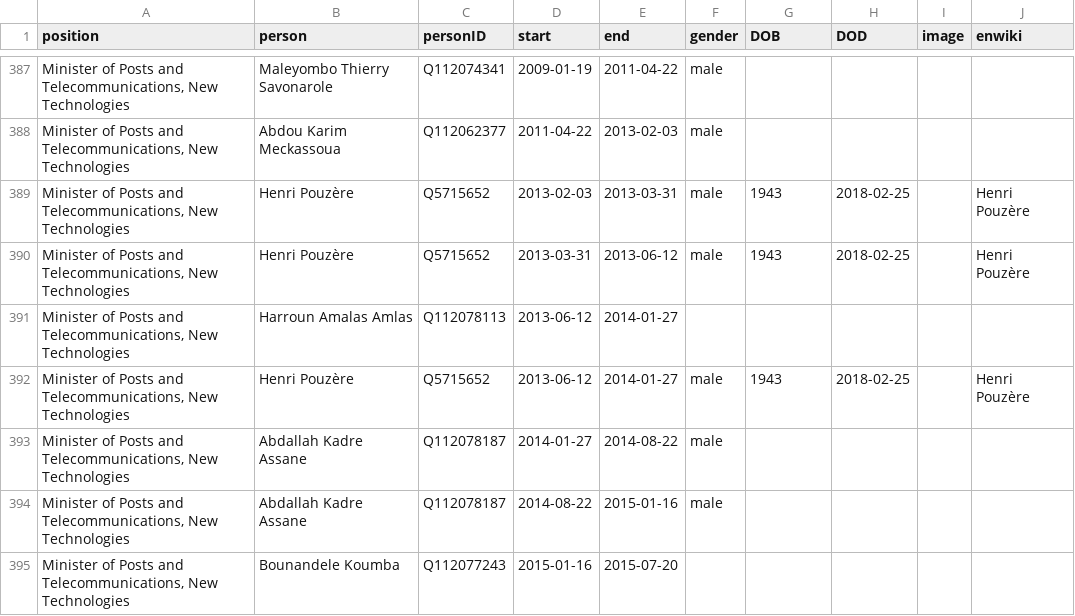
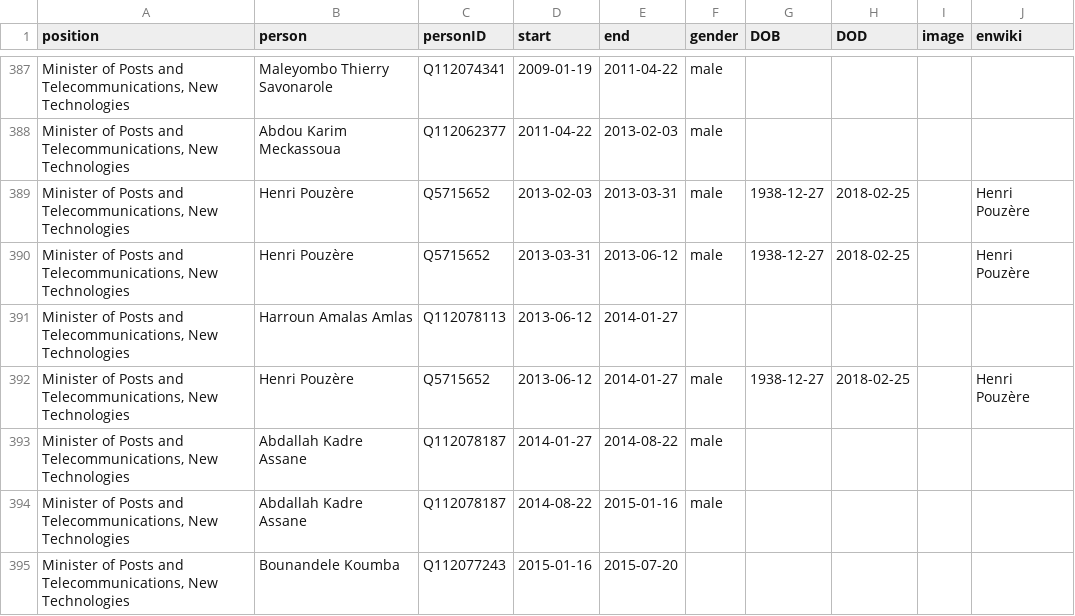
Before and after one commit to every-politician-scrapers/central-african-republic, a CSV file: html/holders21.csv, drawn as a sheet; only a part is shown, gaps mark what is left out; the diff names each change by its address in the sheet, - before the commit and + after, or states it on an @@ line.

Commit message:
PCB update

```diff
--- a/html/holders21.csv
+++ b/html/holders21.csv
-G389:G390 (DOB): 1943
+G389:G390 (DOB): 1938-12-27
-G392 (DOB): 1943
+G392 (DOB): 1938-12-27
```
